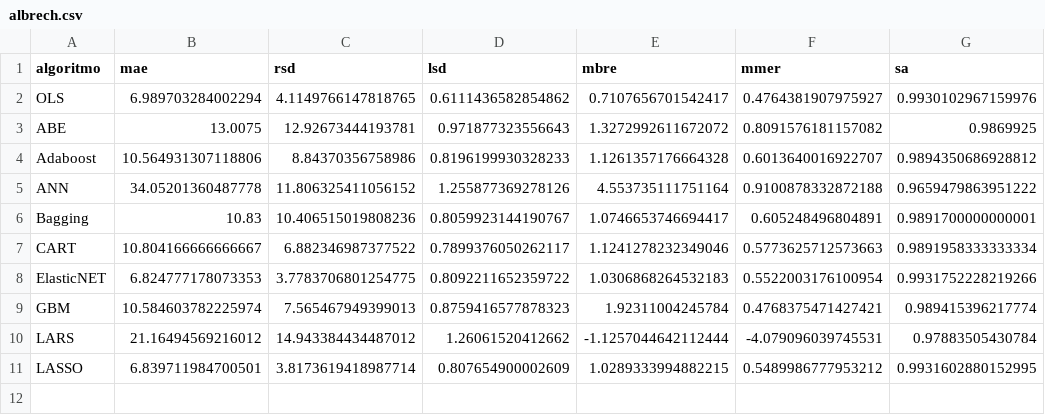
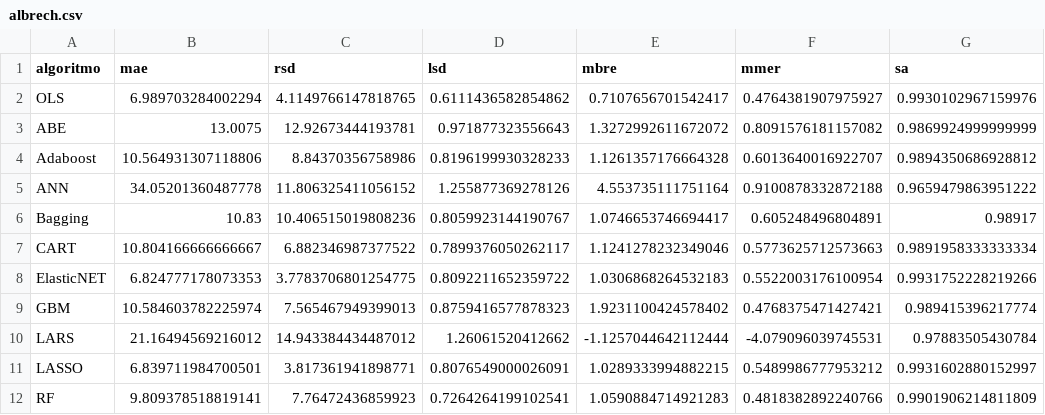
Before and after one commit to albertofernandezs/machine-learning, a CSV file: albrech.csv, drawn as a sheet.

Commit message:
actualizacion

```diff
--- a/albrech.csv
+++ b/albrech.csv
@@ -2,10 +2,11 @@ algoritmo,mae,rsd,lsd,mbre,mmer,sa
 OLS,6.989703284002294,4.1149766147818765,0.6111436582854862,0.7107656701542417,0.4764381907975927,0.9930102967159976
-ABE,13.0075,12.92673444193781,0.971877323556643,1.3272992611672072,0.8091576181157082,0.9869925
+ABE,13.0075,12.92673444193781,0.971877323556643,1.3272992611672072,0.8091576181157082,0.9869924999999999
 Adaboost,10.564931307118806,8.84370356758986,0.8196199930328233,1.1261357176664328,0.6013640016922707,0.9894350686928812
 ANN,34.05201360487778,11.806325411056152,1.255877369278126,4.553735111751164,0.9100878332872188,0.9659479863951222
-Bagging,10.83,10.406515019808236,0.8059923144190767,1.0746653746694417,0.605248496804891,0.9891700000000001
+Bagging,10.83,10.406515019808236,0.8059923144190767,1.0746653746694417,0.605248496804891,0.98917
 CART,10.804166666666667,6.882346987377522,0.7899376050262117,1.1241278232349046,0.5773625712573663,0.9891958333333334
 ElasticNET,6.824777178073353,3.7783706801254775,0.8092211652359722,1.0306868264532183,0.5522003176100954,0.9931752228219266
-GBM,10.584603782225974,7.565467949399013,0.8759416577878323,1.92311004245784,0.4768375471427421,0.989415396217774
+GBM,10.584603782225974,7.565467949399013,0.8759416577878323,1.9231100424578402,0.4768375471427421,0.989415396217774
 LARS,21.16494569216012,14.943384434487012,1.26061520412662,-1.1257044642112444,-4.079096039745531,0.97883505430784
-LASSO,6.839711984700501,3.8173619418987714,0.807654900002609,1.0289333994882215,0.5489986777953212,0.9931602880152995
+LASSO,6.839711984700501,3.817361941898771,0.8076549000026091,1.0289333994882215,0.5489986777953212,0.9931602880152997
+RF,9.809378518819141,7.76472436859923,0.7264264199102541,1.0590884714921283,0.4818382892240766,0.9901906214811809
```
